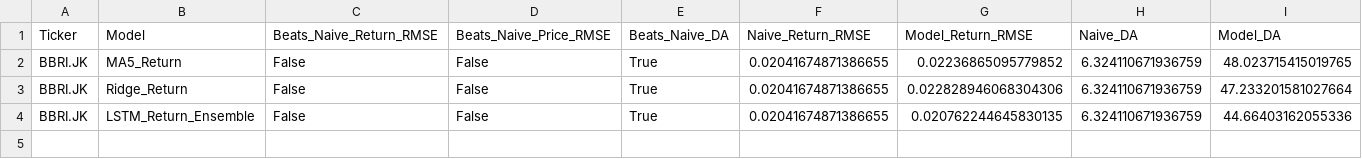
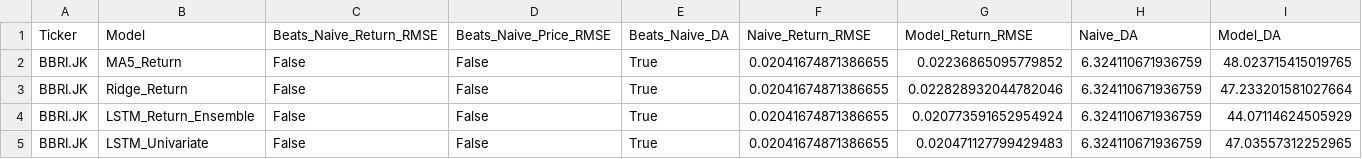
Before and after one commit to RaksaDana/RaksaDana, a CSV file: reports/return_model/BBRI_JK/return_BBRI_JK_acceptance.csv, drawn as a sheet.

```diff
--- a/reports/return_model/BBRI_JK/return_BBRI_JK_acceptance.csv
+++ b/reports/return_model/BBRI_JK/return_BBRI_JK_acceptance.csv
@@ -2,3 +2,4 @@ Ticker,Model,Beats_Naive_Return_RMSE,Beats_Naive_Price_RMSE,Beats_Naive_DA,Naive
 BBRI.JK,MA5_Return,False,False,True,0.02041674871386655,0.02236865095779852,6.324110671936759,48.023715415019765
-BBRI.JK,Ridge_Return,False,False,True,0.02041674871386655,0.022828946068304306,6.324110671936759,47.233201581027664
-BBRI.JK,LSTM_Return_Ensemble,False,False,True,0.02041674871386655,0.020762244645830135,6.324110671936759,44.66403162055336
+BBRI.JK,Ridge_Return,False,False,True,0.02041674871386655,0.022828932044782046,6.324110671936759,47.233201581027664
+BBRI.JK,LSTM_Return_Ensemble,False,False,True,0.02041674871386655,0.020773591652954924,6.324110671936759,44.07114624505929
+BBRI.JK,LSTM_Univariate,False,False,True,0.02041674871386655,0.020471127799429483,6.324110671936759,47.03557312252965
```
Also changed, not shown: reports/return_model/BBCA_JK/return_BBCA_JK_acceptance.csv, reports/return_model/BBCA_JK/return_BBCA_JK_metrics.csv, 51 other files.
